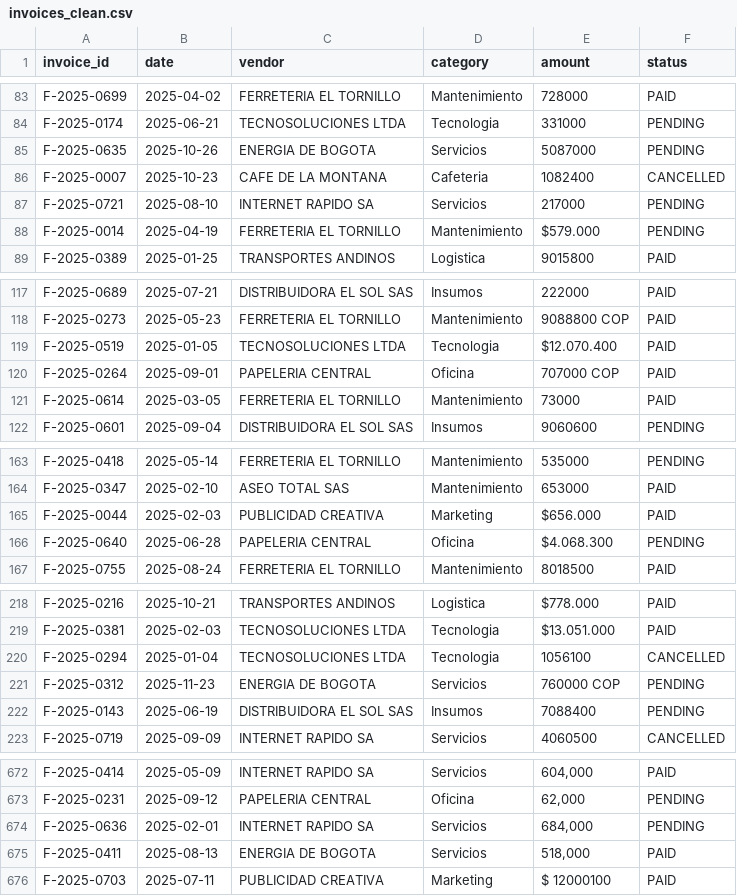
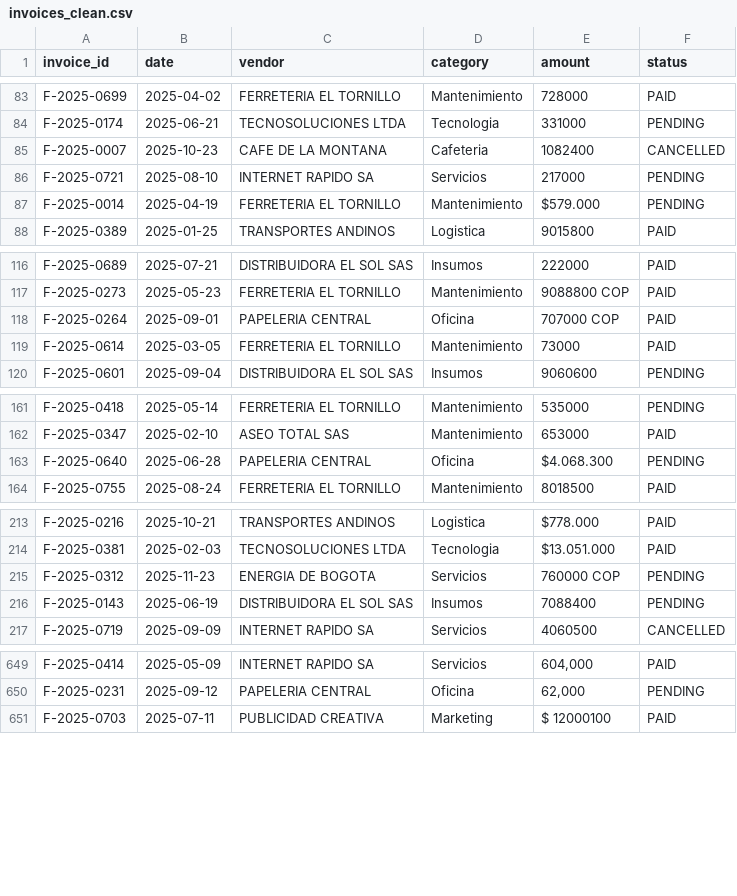
Before and after one commit to beatrizdelmarj/finance_dataset_analysis, a CSV file: invoices_clean.csv, drawn as a sheet; only a part is shown, gaps mark what is left out; the diff covers the shown part only.

```diff
--- a/invoices_clean.csv
+++ b/invoices_clean.csv
@@ -84,3 +84,2 @@ F-2025-0699,2025-04-02,FERRETERIA EL TORNILLO,Mantenimiento,728000,PAID
 F-2025-0174,2025-06-21,TECNOSOLUCIONES LTDA,Tecnologia,331000,PENDING
-F-2025-0635,2025-10-26,ENERGIA DE BOGOTA,Servicios,5087000,PENDING
 F-2025-0007,2025-10-23,CAFE DE LA MONTANA,Cafeteria,1082400,CANCELLED
@@ -118,3 +117,2 @@ F-2025-0689,2025-07-21,DISTRIBUIDORA EL SOL SAS,Insumos,222000,PAID
 F-2025-0273,2025-05-23,FERRETERIA EL TORNILLO,Mantenimiento,9088800 COP,PAID
-F-2025-0519,2025-01-05,TECNOSOLUCIONES LTDA,Tecnologia,$12.070.400,PAID
 F-2025-0264,2025-09-01,PAPELERIA CENTRAL,Oficina,707000 COP,PAID
@@ -164,3 +162,2 @@ F-2025-0418,2025-05-14,FERRETERIA EL TORNILLO,Mantenimiento,535000,PENDING
 F-2025-0347,2025-02-10,ASEO TOTAL SAS,Mantenimiento,653000,PAID
-F-2025-0044,2025-02-03,PUBLICIDAD CREATIVA,Marketing,$656.000,PAID
 F-2025-0640,2025-06-28,PAPELERIA CENTRAL,Oficina,$4.068.300,PENDING
@@ -219,3 +214,2 @@ F-2025-0216,2025-10-21,TRANSPORTES ANDINOS,Logistica,$778.000,PAID
 F-2025-0381,2025-02-03,TECNOSOLUCIONES LTDA,Tecnologia,$13.051.000,PAID
-F-2025-0294,2025-01-04,TECNOSOLUCIONES LTDA,Tecnologia,1056100,CANCELLED
 F-2025-0312,2025-11-23,ENERGIA DE BOGOTA,Servicios,760000 COP,PENDING
@@ -673,4 +650,2 @@ F-2025-0414,2025-05-09,INTERNET RAPIDO SA,Servicios,"604,000",PAID
 F-2025-0231,2025-09-12,PAPELERIA CENTRAL,Oficina,"62,000",PENDING
-F-2025-0636,2025-02-01,INTERNET RAPIDO SA,Servicios,"684,000",PENDING
-F-2025-0411,2025-08-13,ENERGIA DE BOGOTA,Servicios,"518,000",PAID
 F-2025-0703,2025-07-11,PUBLICIDAD CREATIVA,Marketing,$ 12000100,PAID
```
Also changed, not shown: 21 removed rows elsewhere in this file, 2 other files.
